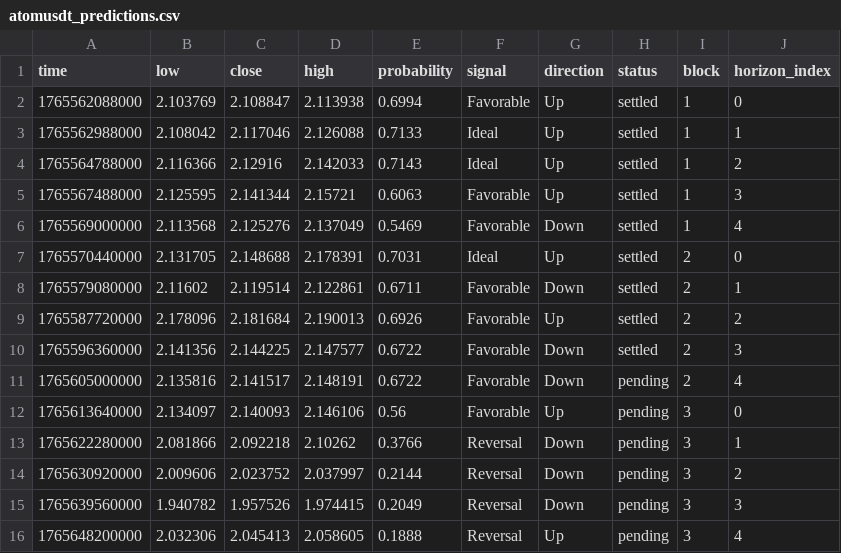
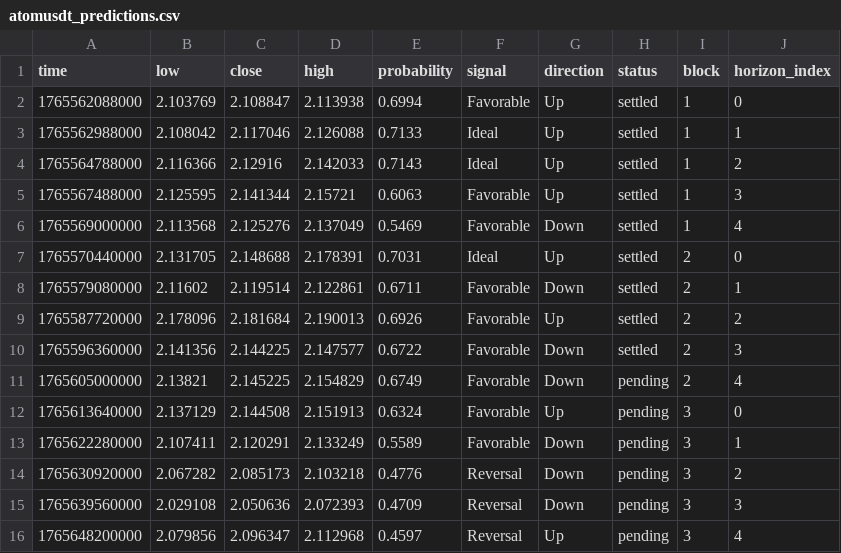
Before and after one commit to Cipherion-Market-Research/abacus-trading-view, a CSV file: data/crypto/atomusdt_predictions.csv, drawn as a sheet.

```diff
--- a/data/crypto/atomusdt_predictions.csv
+++ b/data/crypto/atomusdt_predictions.csv
@@ -10,7 +10,7 @@ time,low,close,high,probability,signal,direction,status,block,horizon_index
 1765596360000,2.141356,2.144225,2.147577,0.6722,Favorable,Down,settled,2,3
-1765605000000,2.135816,2.141517,2.148191,0.6722,Favorable,Down,pending,2,4
-1765613640000,2.134097,2.140093,2.146106,0.56,Favorable,Up,pending,3,0
-1765622280000,2.081866,2.092218,2.10262,0.3766,Reversal,Down,pending,3,1
-1765630920000,2.009606,2.023752,2.037997,0.2144,Reversal,Down,pending,3,2
-1765639560000,1.940782,1.957526,1.974415,0.2049,Reversal,Down,pending,3,3
-1765648200000,2.032306,2.045413,2.058605,0.1888,Reversal,Up,pending,3,4
+1765605000000,2.13821,2.145225,2.154829,0.6749,Favorable,Down,pending,2,4
+1765613640000,2.137129,2.144508,2.151913,0.6324,Favorable,Up,pending,3,0
+1765622280000,2.107411,2.120291,2.133249,0.5589,Favorable,Down,pending,3,1
+1765630920000,2.067282,2.085173,2.103218,0.4776,Reversal,Down,pending,3,2
+1765639560000,2.029108,2.050636,2.072393,0.4709,Reversal,Down,pending,3,3
+1765648200000,2.079856,2.096347,2.112968,0.4597,Reversal,Up,pending,3,4
```
Also changed, not shown: data/crypto/adausdt_predictions.csv, data/crypto/dotusdt_predictions.csv, 9 other files.
